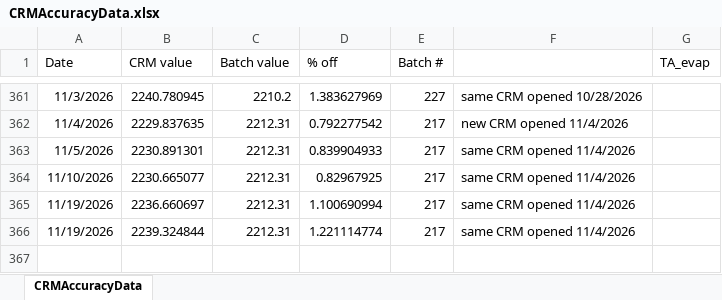
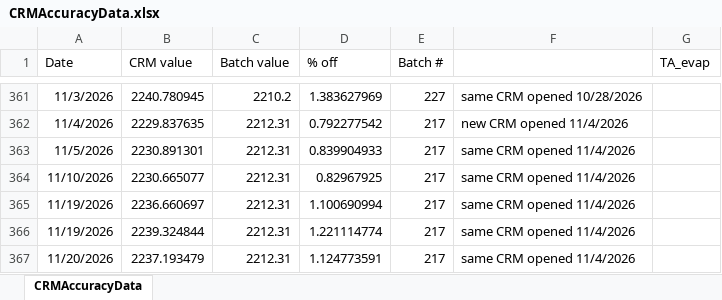
Before and after one commit to SilbigerLab/Titrator, an Excel workbook: Data/CRMAccuracyData.xlsx, sheet CRMAccuracyData, drawn as a sheet; only a part is shown, gaps mark what is left out; values as stored, in another font and other column widths than the file's, no borders; the diff names each change by its address in the sheet, - before the commit and + after, or states it on an @@ line.

```diff
--- a/Data/CRMAccuracyData.xlsx (sheet CRMAccuracyData)
+++ b/Data/CRMAccuracyData.xlsx (sheet CRMAccuracyData)
+row 367: 11/20/2026 | 2237.193479 | 2212.31 | 1.124773591 | 217 | same CRM opened 11/4/2026
```
Also changed, not shown: 5 other files.
